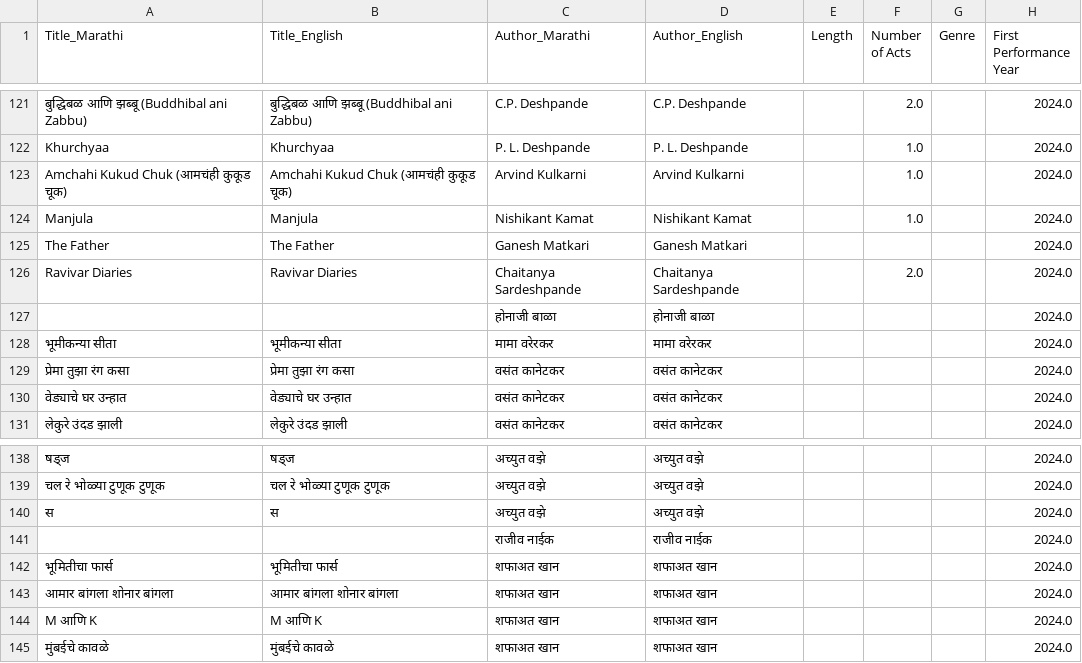
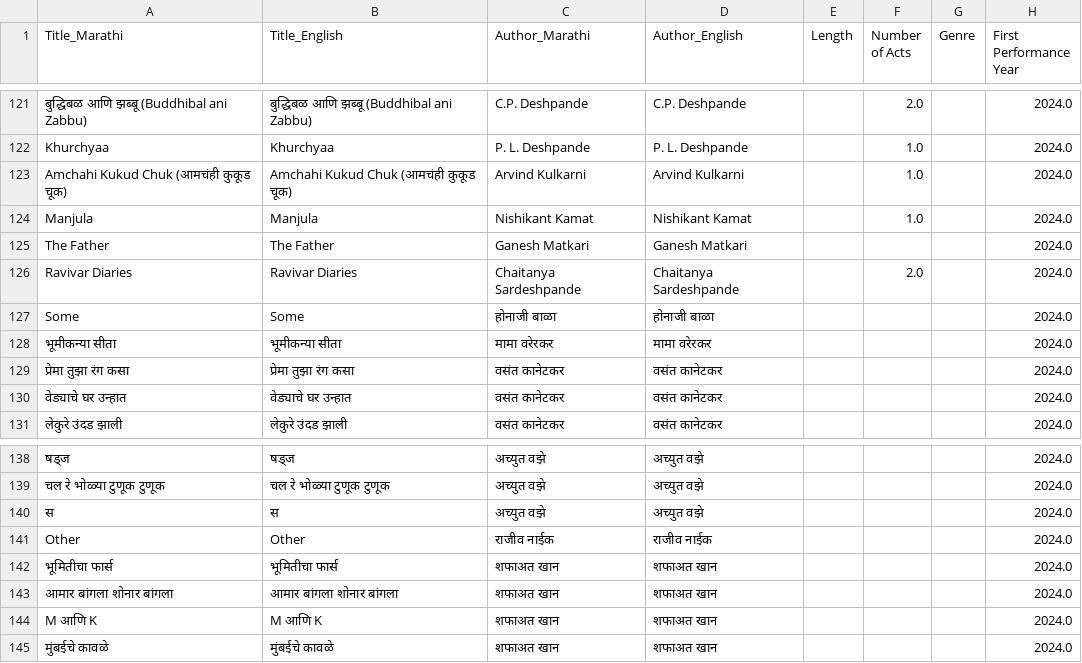
Before and after one commit to AshishMahabal/naatak, a CSV file: plays.csv, drawn as a sheet; only a part is shown, gaps mark what is left out; the diff names each change by its address in the sheet, - before the commit and + after, or states it on an @@ line.

Commit message:
added two missing titles

```diff
--- a/plays.csv
+++ b/plays.csv
-A127 (Title_Marathi): (empty)
+A127 (Title_Marathi): Some
-B127 (Title_English): (empty)
+B127 (Title_English): Some
-A141 (Title_Marathi): (empty)
+A141 (Title_Marathi): Other
-B141 (Title_English): (empty)
+B141 (Title_English): Other
```
